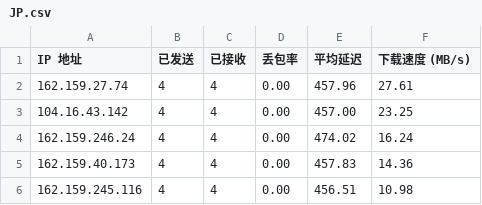
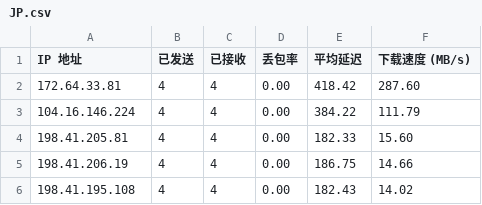
Before and after one commit to ImLTHQ/CFST, a CSV file: JP.csv, drawn as a sheet.

```diff
--- a/JP.csv
+++ b/JP.csv
@@ -1,6 +1,6 @@
 IP 地址,已发送,已接收,丢包率,平均延迟,下载速度 (MB/s)
-162.159.27.74,4,4,0.00,457.96,27.61
-104.16.43.142,4,4,0.00,457.00,23.25
-162.159.246.24,4,4,0.00,474.02,16.24
-162.159.40.173,4,4,0.00,457.83,14.36
-162.159.245.116,4,4,0.00,456.51,10.98
+172.64.33.81,4,4,0.00,418.42,287.60
+104.16.146.224,4,4,0.00,384.22,111.79
+198.41.205.81,4,4,0.00,182.33,15.60
+198.41.206.19,4,4,0.00,186.75,14.66
+198.41.195.108,4,4,0.00,182.43,14.02
```
Also changed, not shown: 1 other file.
